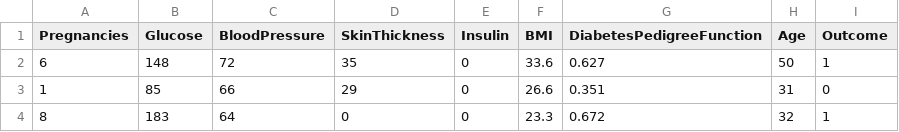
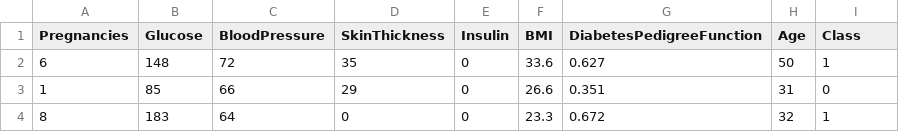
Before and after one commit to themasudur/Datasets-from-UCI-and-others, a CSV file: pima_diabetes.csv (was diabetes.csv), drawn as a sheet; only a part is shown.

Commit message:
Update and rename diabetes.csv to pima_diabetes.csv

```diff
--- a/diabetes.csv
+++ b/pima_diabetes.csv
@@ -1,2 +1,2 @@
-Pregnancies,Glucose,BloodPressure,SkinThickness,Insulin,BMI,DiabetesPedigreeFunction,Age,Outcome
+Pregnancies,Glucose,BloodPressure,SkinThickness,Insulin,BMI,DiabetesPedigreeFunction,Age,Class
 6,148,72,35,0,33.6,0.627,50,1
```
